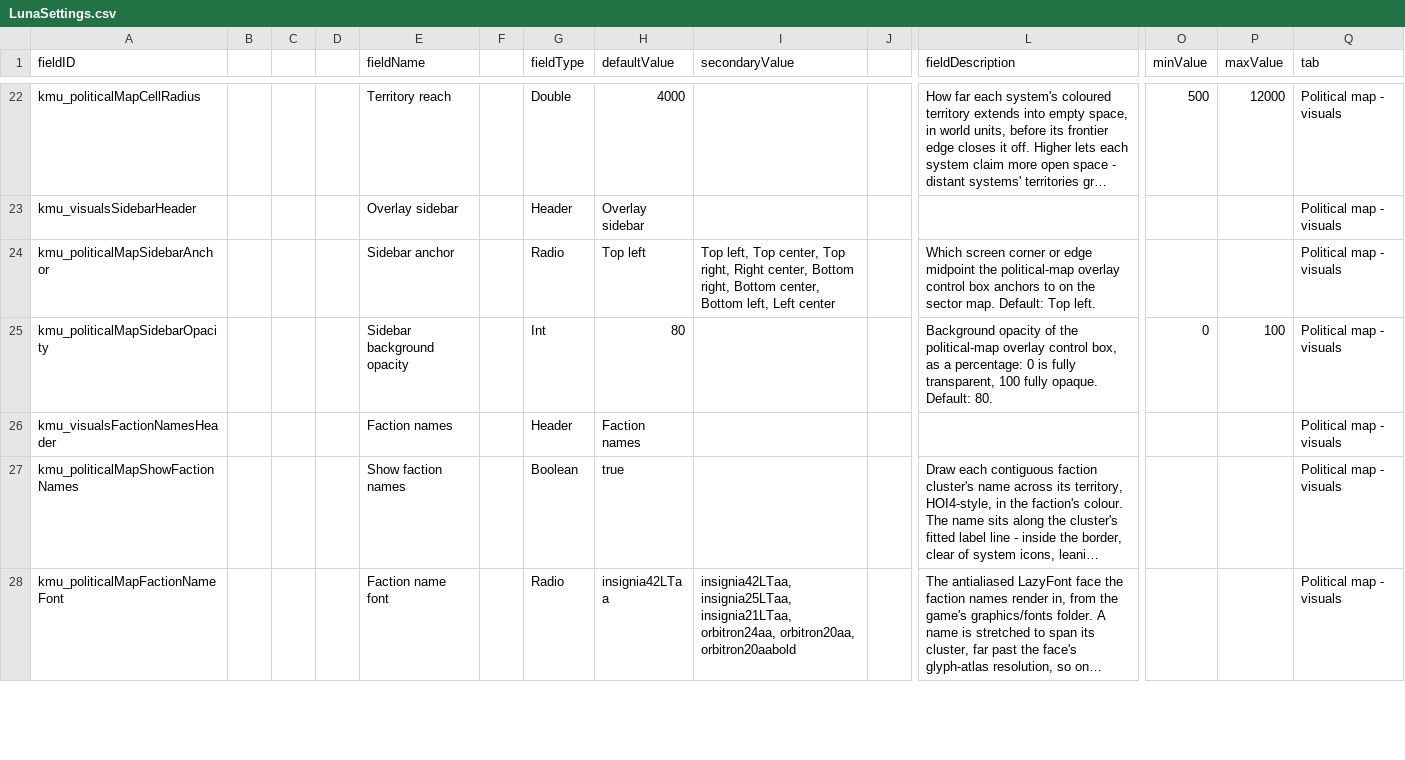
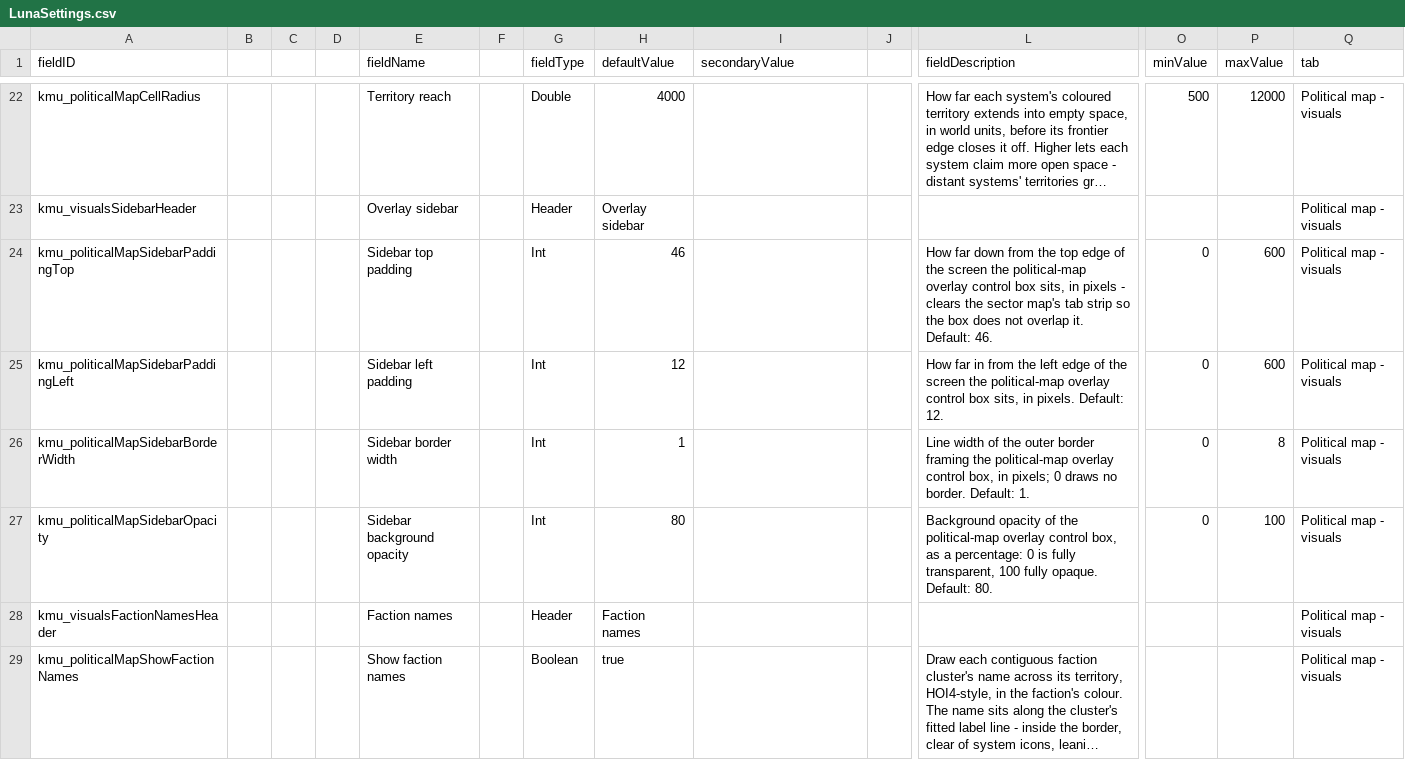
Before and after one commit to Klark-Morrigan/Starsector-Mod-KMU, a CSV file: data/config/LunaSettings.csv, drawn as a sheet; only a part is shown, gaps mark what is left out; the shorter side is filled out with more unchanged rows; long unchanged cells end in …; removed rows and columns are numbered as before the commit, all else as after; rows hold the shown columns only; the diff names each change by its address in the sheet, - before the commit and + after, or states it on an @@ line.

Commit message:
feature: remove all sidebar anchors except top left, add sidebar border width and padding sliders

```diff
--- a/data/config/LunaSettings.csv
+++ b/data/config/LunaSettings.csv
-row 24: kmu_politicalMapSidebarAnchor |  |  |  | Sidebar anchor |  | Radio | Top left | Top left, Top center, Top right, Right center, Bottom right, Bottom center, Bottom left, Left center |  | Which screen corner or edge midpoint the political-map overlay control box anchors to on the sector map. Default: Top left. |  |  | Political map - visuals
+row 24: kmu_politicalMapSidebarPaddingTop |  |  |  | Sidebar top padding |  | Int | 46 |  |  | How far down from the top edge of the screen the political-map overlay control box sits, in pixels - clears the sector map's tab strip so the box does not overlap it. Default: 46. | 0 | 600 | Political map - visuals
+row 25: kmu_politicalMapSidebarPaddingLeft |  |  |  | Sidebar left padding |  | Int | 12 |  |  | How far in from the left edge of the screen the political-map overlay control box sits, in pixels. Default: 12. | 0 | 600 | Political map - visuals
+row 26: kmu_politicalMapSidebarBorderWidth |  |  |  | Sidebar border width |  | Int | 1 |  |  | Line width of the outer border framing the political-map overlay control box, in pixels; 0 draws no border. Default: 1. | 0 | 8 | Political map - visuals
```
Also changed, not shown: 3 other files.
